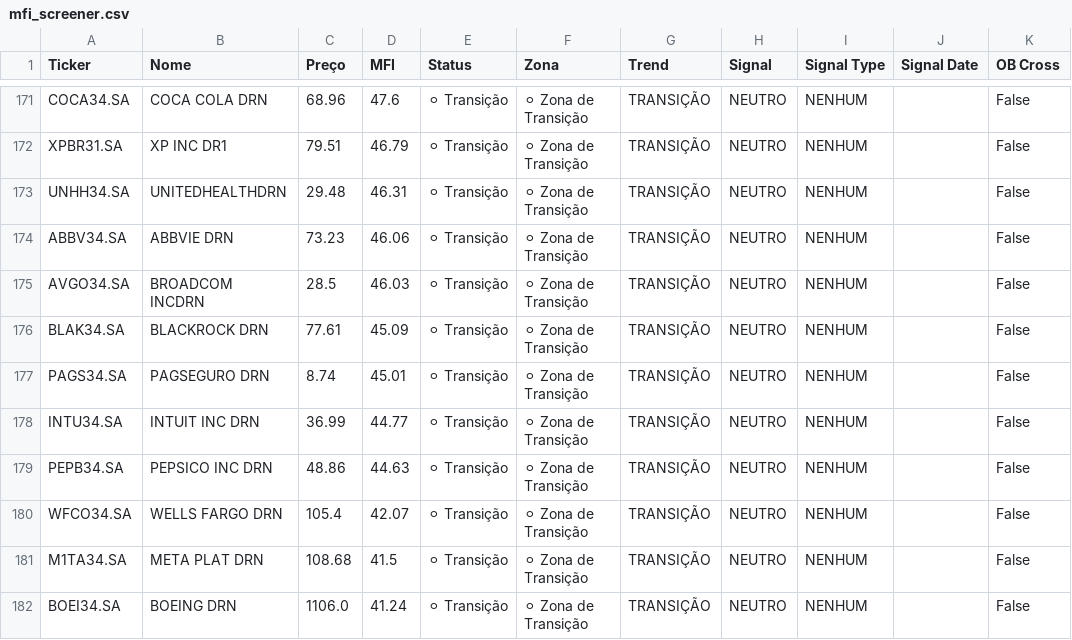
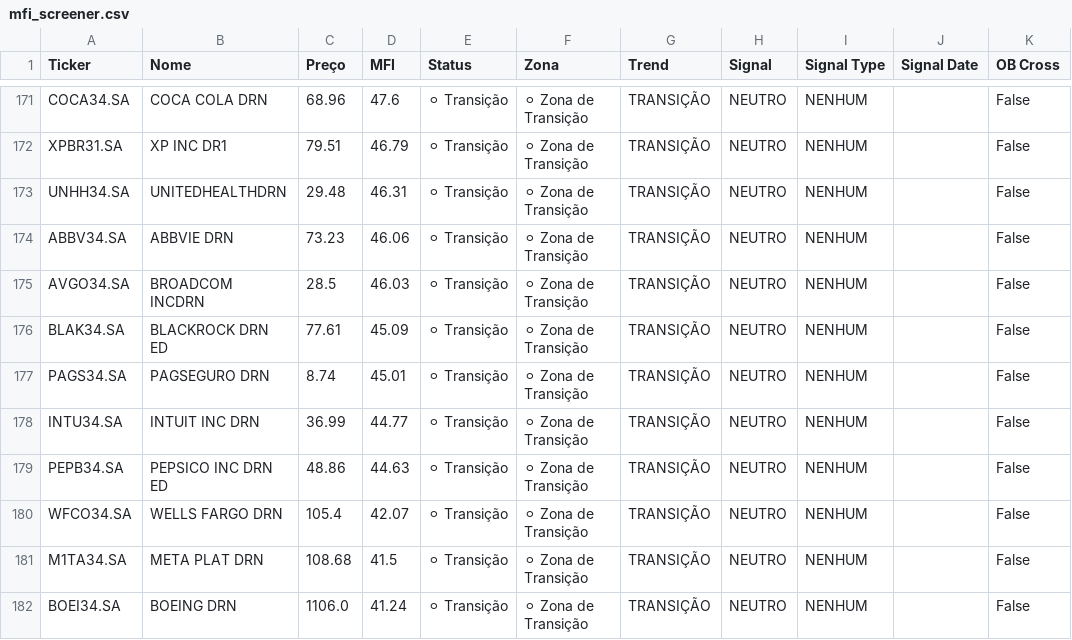
Before and after one commit to julianimmj/screener-mfi, a CSV file: data/mfi_screener.csv, drawn as a sheet; only a part is shown, gaps mark what is left out; the diff covers the shown part only; the diff names each change by its address in the sheet, - before the commit and + after, or states it on an @@ line.

```diff
--- a/data/mfi_screener.csv
+++ b/data/mfi_screener.csv
-B176 (Nome): BLACKROCK DRN
+B176 (Nome): BLACKROCK DRN ED
-B179 (Nome): PEPSICO INC DRN
+B179 (Nome): PEPSICO INC DRN ED
```
Also changed, not shown: 1 added row, 1 removed row and 30 edited cells elsewhere in this file, 1 other file.
